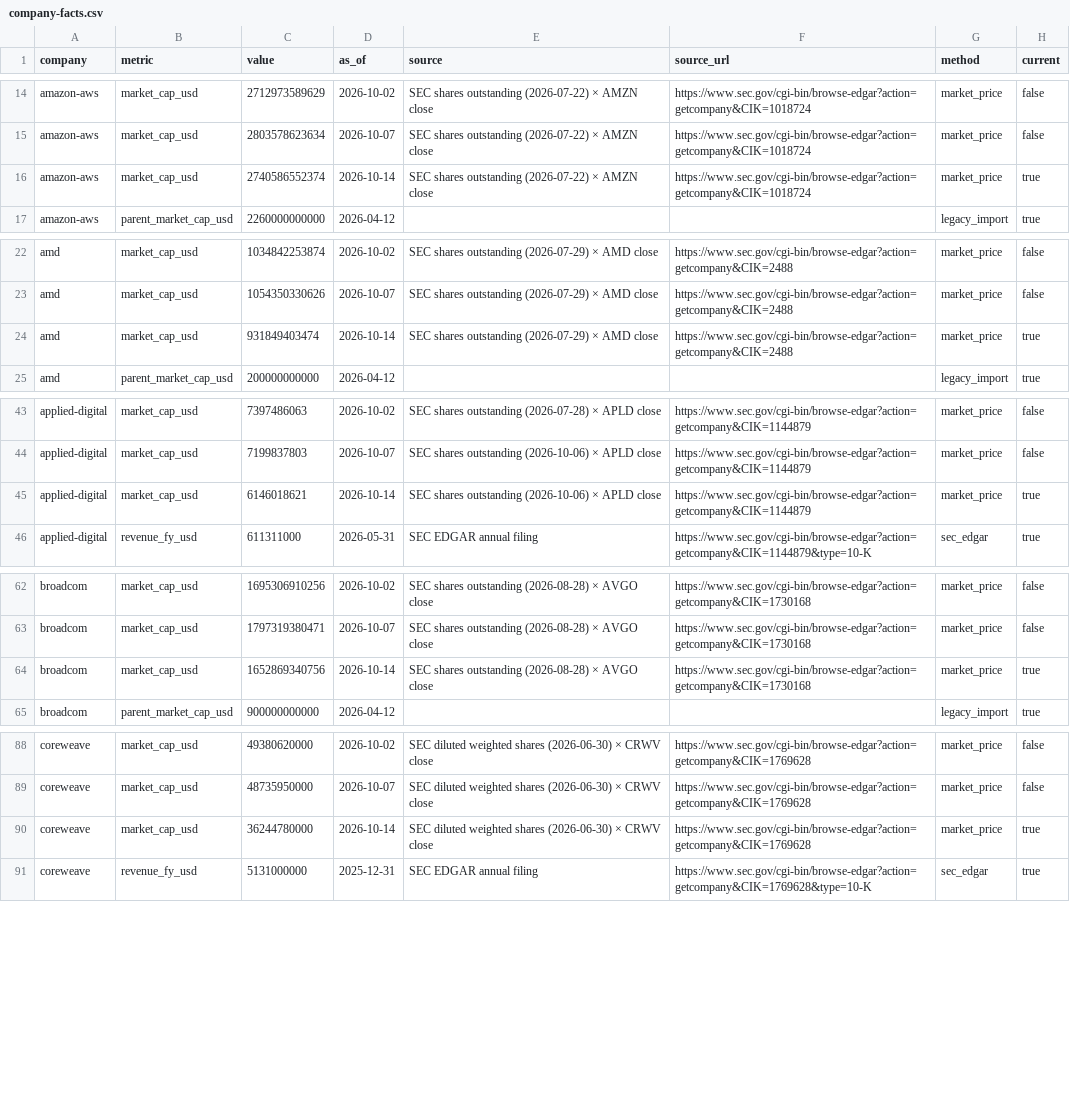
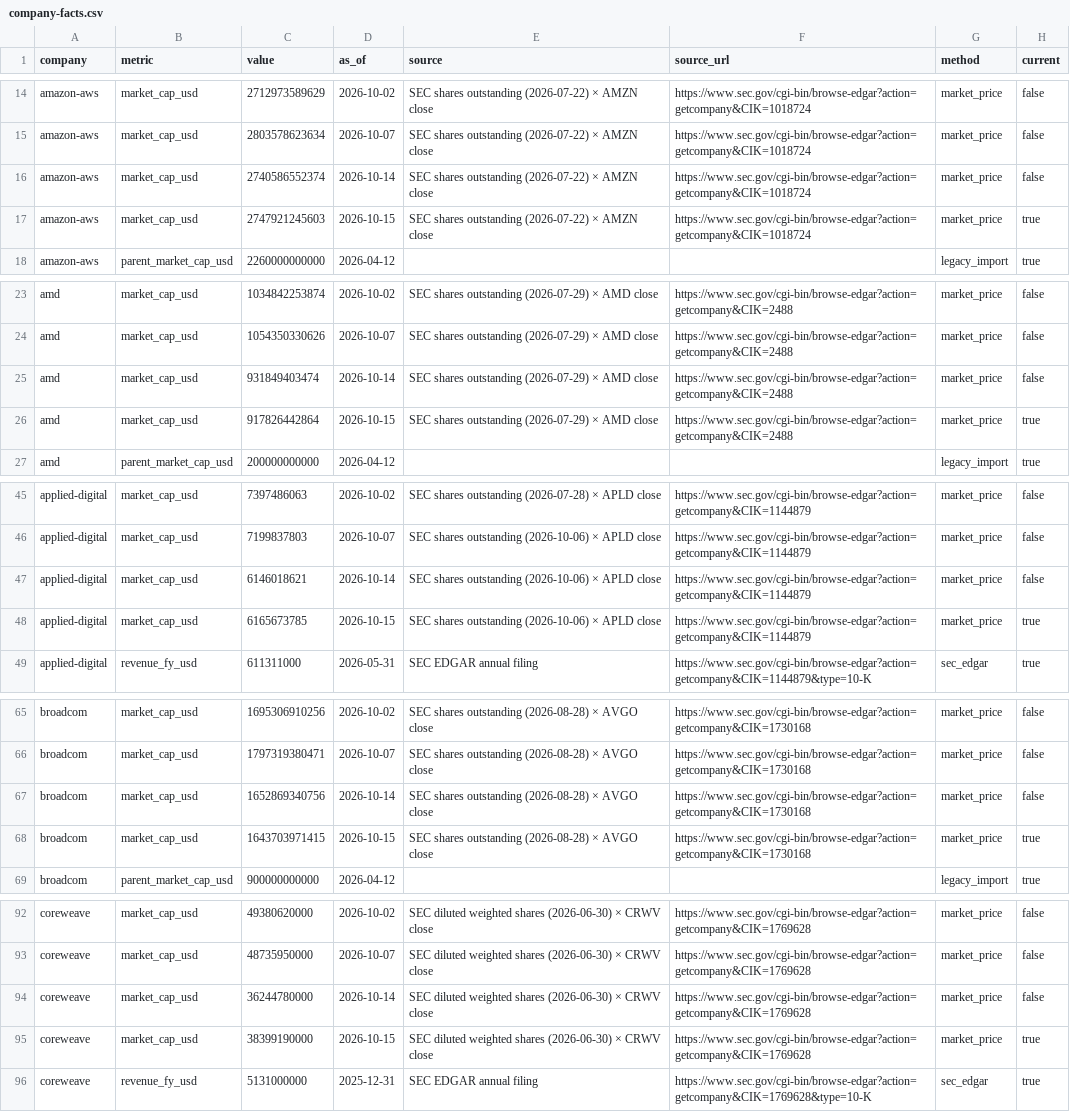
Before and after one commit to BenchGecko/datasets, a CSV file: companies/company-facts.csv, drawn as a sheet; only a part is shown, gaps mark what is left out; the diff covers the shown part only.

```diff
--- a/companies/company-facts.csv
+++ b/companies/company-facts.csv
@@ -15,3 +15,4 @@ amazon-aws,market_cap_usd,2712973589629,2026-10-02,SEC shares outstanding (2026-
 amazon-aws,market_cap_usd,2803578623634,2026-10-07,SEC shares outstanding (2026-07-22) × AMZN close,https://www.sec.gov/cgi-bin/browse-edgar?action=getcompany&CIK=1018724,market_price,false
-amazon-aws,market_cap_usd,2740586552374,2026-10-14,SEC shares outstanding (2026-07-22) × AMZN close,https://www.sec.gov/cgi-bin/browse-edgar?action=getcompany&CIK=1018724,market_price,true
+amazon-aws,market_cap_usd,2740586552374,2026-10-14,SEC shares outstanding (2026-07-22) × AMZN close,https://www.sec.gov/cgi-bin/browse-edgar?action=getcompany&CIK=1018724,market_price,false
+amazon-aws,market_cap_usd,2747921245603,2026-10-15,SEC shares outstanding (2026-07-22) × AMZN close,https://www.sec.gov/cgi-bin/browse-edgar?action=getcompany&CIK=1018724,market_price,true
 amazon-aws,parent_market_cap_usd,2260000000000,2026-04-12,,,legacy_import,true
@@ -23,3 +24,4 @@ amd,market_cap_usd,1034842253874,2026-10-02,SEC shares outstanding (2026-07-29)
 amd,market_cap_usd,1054350330626,2026-10-07,SEC shares outstanding (2026-07-29) × AMD close,https://www.sec.gov/cgi-bin/browse-edgar?action=getcompany&CIK=2488,market_price,false
-amd,market_cap_usd,931849403474,2026-10-14,SEC shares outstanding (2026-07-29) × AMD close,https://www.sec.gov/cgi-bin/browse-edgar?action=getcompany&CIK=2488,market_price,true
+amd,market_cap_usd,931849403474,2026-10-14,SEC shares outstanding (2026-07-29) × AMD close,https://www.sec.gov/cgi-bin/browse-edgar?action=getcompany&CIK=2488,market_price,false
+amd,market_cap_usd,917826442864,2026-10-15,SEC shares outstanding (2026-07-29) × AMD close,https://www.sec.gov/cgi-bin/browse-edgar?action=getcompany&CIK=2488,market_price,true
 amd,parent_market_cap_usd,200000000000,2026-04-12,,,legacy_import,true
@@ -44,3 +46,4 @@ applied-digital,market_cap_usd,7397486063,2026-10-02,SEC shares outstanding (202
 applied-digital,market_cap_usd,7199837803,2026-10-07,SEC shares outstanding (2026-10-06) × APLD close,https://www.sec.gov/cgi-bin/browse-edgar?action=getcompany&CIK=1144879,market_price,false
-applied-digital,market_cap_usd,6146018621,2026-10-14,SEC shares outstanding (2026-10-06) × APLD close,https://www.sec.gov/cgi-bin/browse-edgar?action=getcompany&CIK=1144879,market_price,true
+applied-digital,market_cap_usd,6146018621,2026-10-14,SEC shares outstanding (2026-10-06) × APLD close,https://www.sec.gov/cgi-bin/browse-edgar?action=getcompany&CIK=1144879,market_price,false
+applied-digital,market_cap_usd,6165673785,2026-10-15,SEC shares outstanding (2026-10-06) × APLD close,https://www.sec.gov/cgi-bin/browse-edgar?action=getcompany&CIK=1144879,market_price,true
 applied-digital,revenue_fy_usd,611311000,2026-05-31,SEC EDGAR annual filing,https://www.sec.gov/cgi-bin/browse-edgar?action=getcompany&CIK=1144879&type=10-K,sec_edgar,true
@@ -63,3 +66,4 @@ broadcom,market_cap_usd,1695306910256,2026-10-02,SEC shares outstanding (2026-08
 broadcom,market_cap_usd,1797319380471,2026-10-07,SEC shares outstanding (2026-08-28) × AVGO close,https://www.sec.gov/cgi-bin/browse-edgar?action=getcompany&CIK=1730168,market_price,false
-broadcom,market_cap_usd,1652869340756,2026-10-14,SEC shares outstanding (2026-08-28) × AVGO close,https://www.sec.gov/cgi-bin/browse-edgar?action=getcompany&CIK=1730168,market_price,true
+broadcom,market_cap_usd,1652869340756,2026-10-14,SEC shares outstanding (2026-08-28) × AVGO close,https://www.sec.gov/cgi-bin/browse-edgar?action=getcompany&CIK=1730168,market_price,false
+broadcom,market_cap_usd,1643703971415,2026-10-15,SEC shares outstanding (2026-08-28) × AVGO close,https://www.sec.gov/cgi-bin/browse-edgar?action=getcompany&CIK=1730168,market_price,true
 broadcom,parent_market_cap_usd,900000000000,2026-04-12,,,legacy_import,true
@@ -89,3 +93,4 @@ coreweave,market_cap_usd,49380620000,2026-10-02,SEC diluted weighted shares (202
 coreweave,market_cap_usd,48735950000,2026-10-07,SEC diluted weighted shares (2026-06-30) × CRWV close,https://www.sec.gov/cgi-bin/browse-edgar?action=getcompany&CIK=1769628,market_price,false
-coreweave,market_cap_usd,36244780000,2026-10-14,SEC diluted weighted shares (2026-06-30) × CRWV close,https://www.sec.gov/cgi-bin/browse-edgar?action=getcompany&CIK=1769628,market_price,true
+coreweave,market_cap_usd,36244780000,2026-10-14,SEC diluted weighted shares (2026-06-30) × CRWV close,https://www.sec.gov/cgi-bin/browse-edgar?action=getcompany&CIK=1769628,market_price,false
+coreweave,market_cap_usd,38399190000,2026-10-15,SEC diluted weighted shares (2026-06-30) × CRWV close,https://www.sec.gov/cgi-bin/browse-edgar?action=getcompany&CIK=1769628,market_price,true
 coreweave,revenue_fy_usd,5131000000,2025-12-31,SEC EDGAR annual filing,https://www.sec.gov/cgi-bin/browse-edgar?action=getcompany&CIK=1769628&type=10-K,sec_edgar,true
```
Also changed, not shown: 11 added rows and 11 edited cells elsewhere in this file, gecko-tests/world-map.csv, gpu/gpu-rental-daily.csv, 5 other files.
